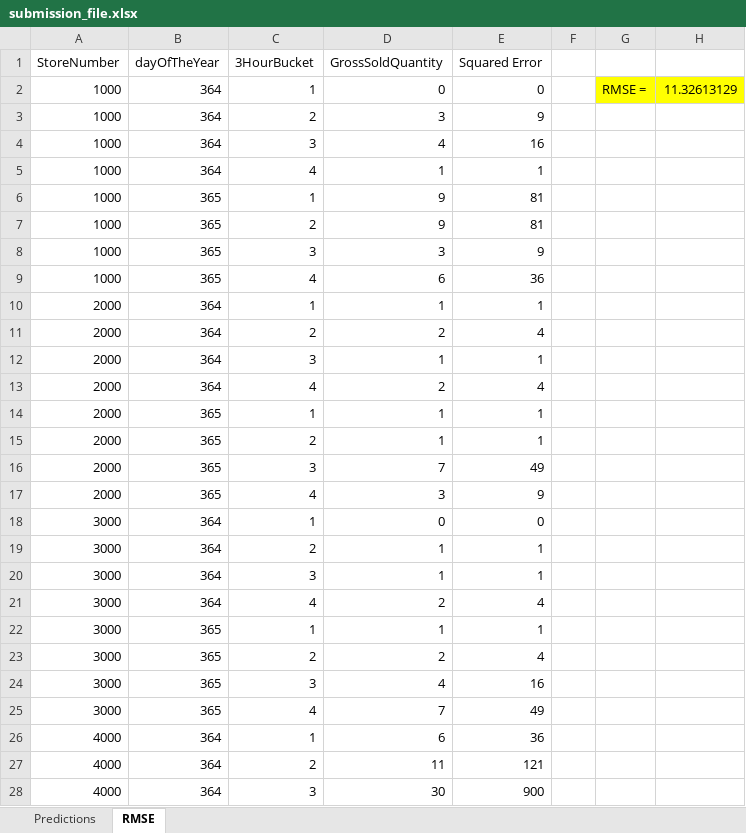
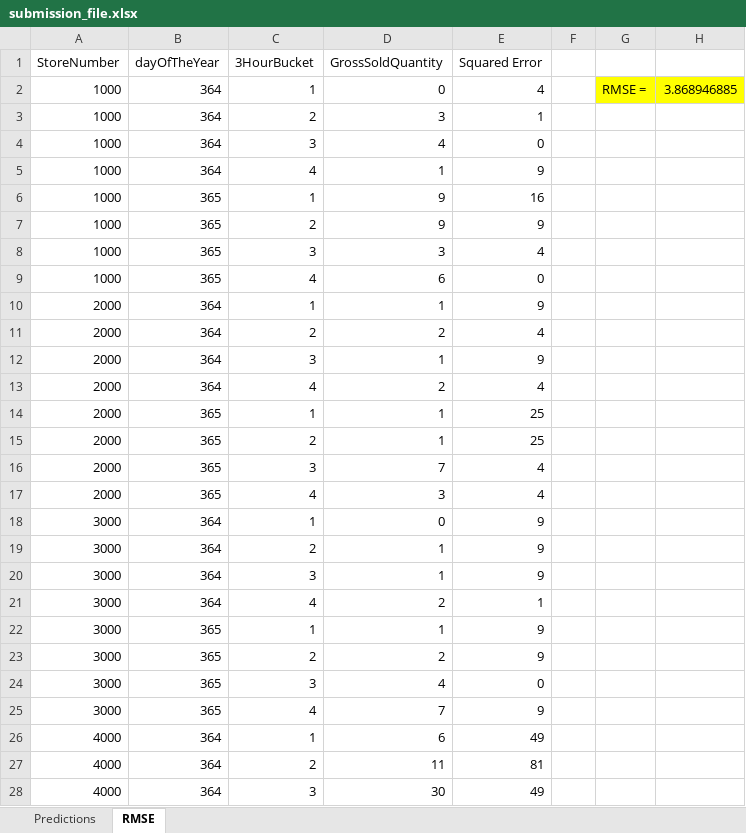
Before and after one commit to rhuckleberry/Datathon2021, an Excel workbook: Chevron_2021_Datathon_Challenge/filesFor30MinBeforeJudging/submission_file.xlsx, sheet RMSE, drawn as a sheet; only a part is shown; values as stored, in another font and other column widths than the file's, no borders; the diff covers the shown part only; the diff names each change by its address in the sheet, - before the commit and + after, or states it on an @@ line.

```diff
--- a/Chevron_2021_Datathon_Challenge/filesFor30MinBeforeJudging/submission_file.xlsx (sheet RMSE)
+++ b/Chevron_2021_Datathon_Challenge/filesFor30MinBeforeJudging/submission_file.xlsx (sheet RMSE)
-E2 (Squared Error): 0
+E2 (Squared Error): 4
-H2: 11.32613129
+H2: 3.868946885
-E3 (Squared Error): 9
+E3 (Squared Error): 1
-E4 (Squared Error): 16
+E4 (Squared Error): 0
-E5 (Squared Error): 1
+E5 (Squared Error): 9
-E6 (Squared Error): 81
+E6 (Squared Error): 16
-E7 (Squared Error): 81
+E7 (Squared Error): 9
-E8 (Squared Error): 9
+E8 (Squared Error): 4
-E9 (Squared Error): 36
+E9 (Squared Error): 0
-E10 (Squared Error): 1
+E10 (Squared Error): 9
-E12 (Squared Error): 1
+E12 (Squared Error): 9
-E14:E15 (Squared Error): 1
+E14:E15 (Squared Error): 25
-E16 (Squared Error): 49
+E16 (Squared Error): 4
-E17 (Squared Error): 9
+E17 (Squared Error): 4
-E18 (Squared Error): 0
+E18 (Squared Error): 9
-E19:E20 (Squared Error): 1
+E19:E20 (Squared Error): 9
-E21 (Squared Error): 4
+E21 (Squared Error): 1
-E22 (Squared Error): 1
+E22 (Squared Error): 9
-E23 (Squared Error): 4
+E23 (Squared Error): 9
-E24 (Squared Error): 16
+E24 (Squared Error): 0
-E25 (Squared Error): 49
+E25 (Squared Error): 9
-E26 (Squared Error): 36
+E26 (Squared Error): 49
-E27 (Squared Error): 121
+E27 (Squared Error): 81
-E28 (Squared Error): 900
+E28 (Squared Error): 49
```
Also changed, not shown: 5 edited cells elsewhere in this sheet, sheet Predictions, 3 other files.
